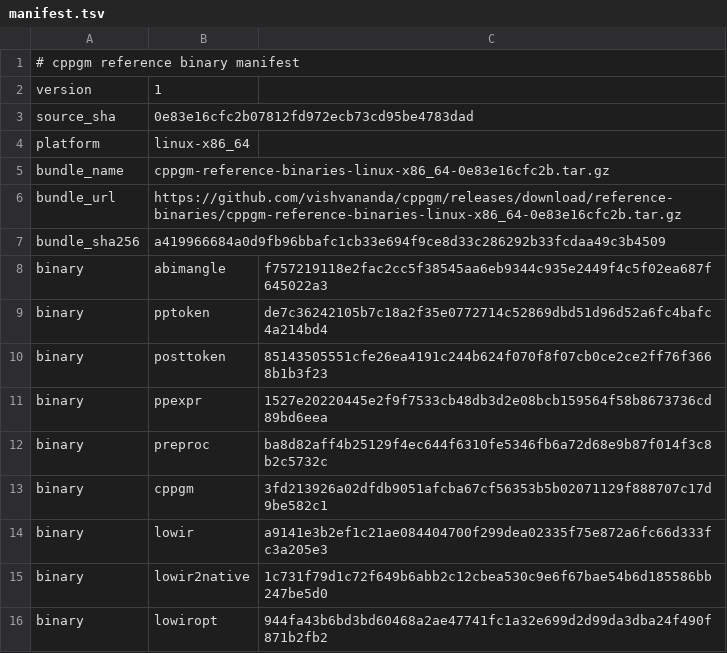
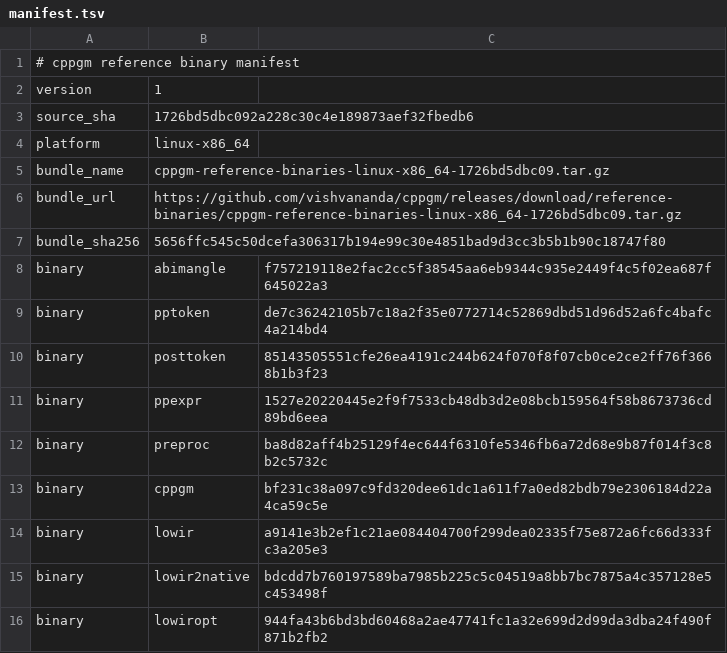
Before and after one commit to vishvananda/cppgm-assignments, a TSV file: reference-binaries/manifest.tsv, drawn as a sheet.

Commit message:
Export assignments from cppgm 1726bd5dbc09

```diff
--- a/reference-binaries/manifest.tsv
+++ b/reference-binaries/manifest.tsv
@@ -2,7 +2,7 @@
 version	1
-source_sha	0e83e16cfc2b07812fd972ecb73cd95be4783dad
+source_sha	1726bd5dbc092a228c30c4e189873aef32fbedb6
 platform	linux-x86_64
-bundle_name	cppgm-reference-binaries-linux-x86_64-0e83e16cfc2b.tar.gz
-bundle_url	https://github.com/vishvananda/cppgm/releases/download/reference-binaries/cppgm-reference-binaries-linux-x86_64-0e83e16cfc2b.tar.gz
-bundle_sha256	a419966684a0d9fb96bbafc1cb33e694f9ce8d33c286292b33fcdaa49c3b4509
+bundle_name	cppgm-reference-binaries-linux-x86_64-1726bd5dbc09.tar.gz
+bundle_url	https://github.com/vishvananda/cppgm/releases/download/reference-binaries/cppgm-reference-binaries-linux-x86_64-1726bd5dbc09.tar.gz
+bundle_sha256	5656ffc545c50dcefa306317b194e99c30e4851bad9d3cc3b5b1b90c18747f80
 binary	abimangle	f757219118e2fac2cc5f38545aa6eb9344c935e2449f4c5f02ea687f645022a3
@@ -12,5 +12,5 @@ binary	ppexpr	1527e20220445e2f9f7533cb48db3d2e08bcb159564f58b8673736cd89bd6eea
 binary	preproc	ba8d82aff4b25129f4ec644f6310fe5346fb6a72d68e9b87f014f3c8b2c5732c
-binary	cppgm	3fd213926a02dfdb9051afcba67cf56353b5b02071129f888707c17d9be582c1
+binary	cppgm	bf231c38a097c9fd320dee61dc1a611f7a0ed82bdb79e2306184d22a4ca59c5e
 binary	lowir	a9141e3b2ef1c21ae084404700f299dea02335f75e872a6fc66d333fc3a205e3
-binary	lowir2native	1c731f79d1c72f649b6abb2c12cbea530c9e6f67bae54b6d185586bb247be5d0
+binary	lowir2native	bdcdd7b760197589ba7985b225c5c04519a8bb7bc7875a4c357128e5c453498f
 binary	lowiropt	944fa43b6bd3bd60468a2ae47741fc1a32e699d2d99da3dba24f490f871b2fb2
```
Also changed, not shown: 12 other files.
